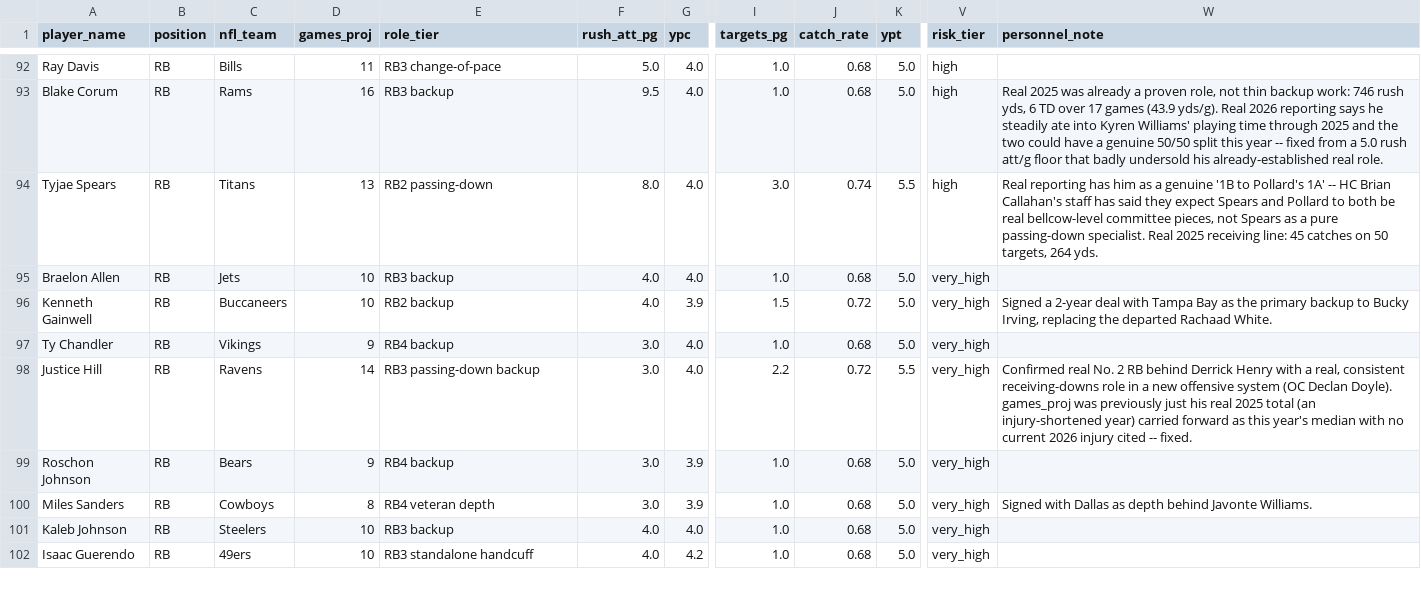
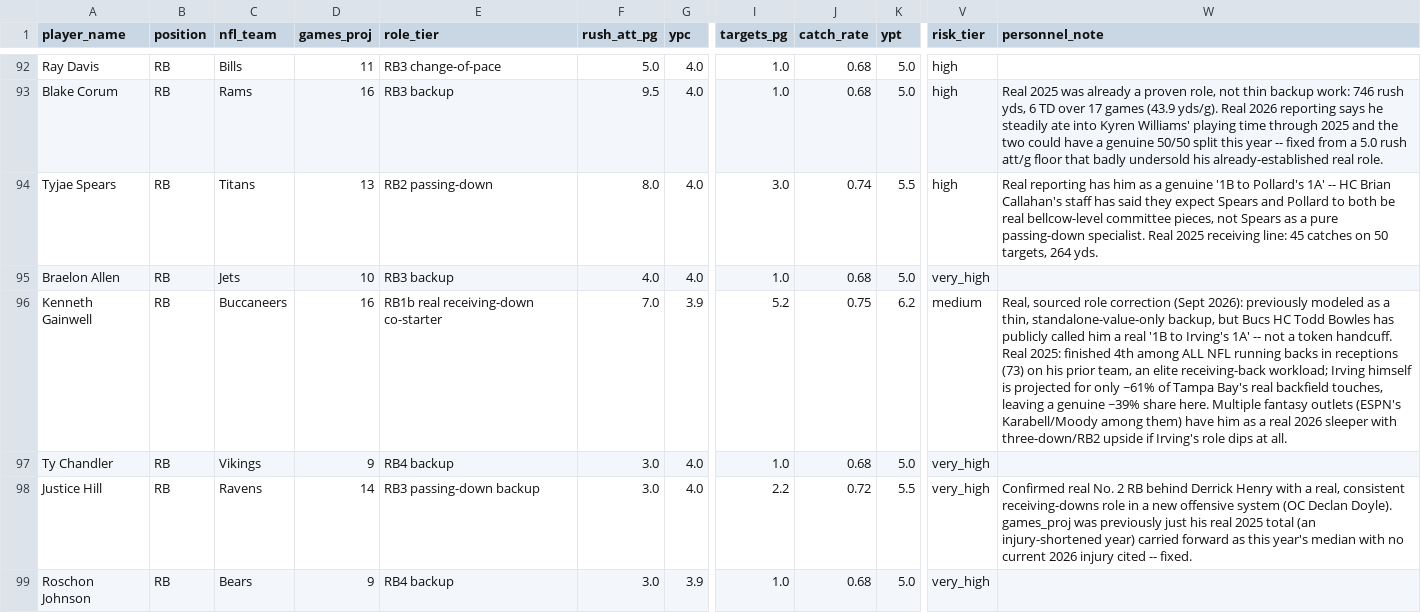
Before and after one commit to jsimone123189-cmd/Fantasy-football-auction, a CSV file: data/projections/inputs_2026.csv, drawn as a sheet; only a part is shown, gaps mark what is left out; the shorter side is filled out with more unchanged rows; the diff names each change by its address in the sheet, - before the commit and + after, or states it on an @@ line.

```diff
--- a/data/projections/inputs_2026.csv
+++ b/data/projections/inputs_2026.csv
-D96 (games_proj): 10
+D96 (games_proj): 16
-E96 (role_tier): RB2 backup
+E96 (role_tier): RB1b real receiving-down co-starter
-F96 (rush_att_pg): 4.0
+F96 (rush_att_pg): 7.0
-I96 (targets_pg): 1.5
+I96 (targets_pg): 5.2
-J96 (catch_rate): 0.72
+J96 (catch_rate): 0.75
-K96 (ypt): 5.0
+K96 (ypt): 6.2
-V96 (risk_tier): very_high
+V96 (risk_tier): medium
-W96 (personnel_note): Signed a 2-year deal with Tampa Bay as the primary backup to Bucky Irving, replacing the departed Rachaad White.
+W96 (personnel_note): Real, sourced role correction (Sept 2026): previously modeled as a thin, standalone-value-only backup, but Bucs HC Todd Bowles has publicly called him a real '1B to Irving's 1A' -- not a token handcuff. Real 2025: finished 4th among ALL NFL running backs in receptions (73) on his prior team, an elite receiving-back workload; Irving himself is projected for only ~61% of Tampa Bay's real backfield touches, leaving a genuine ~39% share here. Multiple fantasy outlets (ESPN's Karabell/Moody among them) have him as a real 2026 sleeper with three-down/RB2 upside if Irving's role dips at all.
```
Also changed, not shown: data/electric_blue/2026.csv, data/projections/2026.csv, 3 other files.
